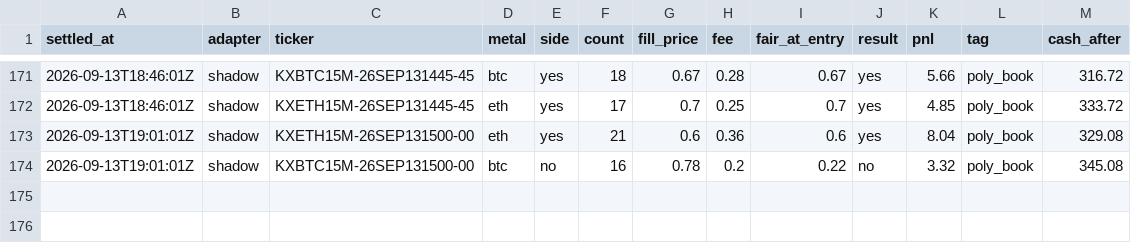
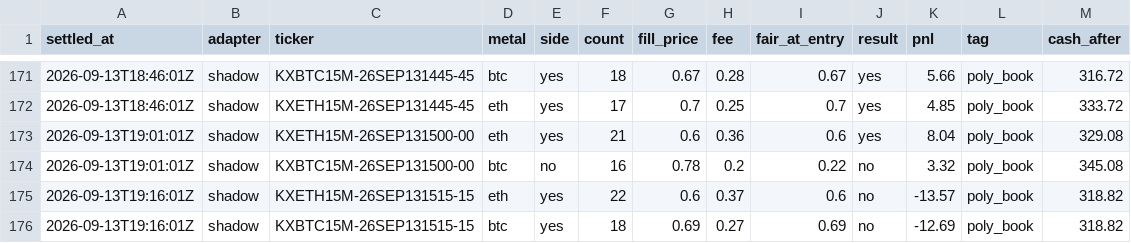
Before and after one commit to vinilpolepalli/quantfirm, a CSV file: state/kalshi_poly_paper_trades.csv, drawn as a sheet; only a part is shown, gaps mark what is left out.

```diff
--- a/state/kalshi_poly_paper_trades.csv
+++ b/state/kalshi_poly_paper_trades.csv
@@ -174 +174,3 @@ settled_at,adapter,ticker,metal,side,count,fill_price,fee,fair_at_entry,result,p
 2026-09-13T19:01:01Z,shadow,KXBTC15M-26SEP131500-00,btc,no,16,0.78,0.2,0.22,no,3.32,poly_book,345.08
+2026-09-13T19:16:01Z,shadow,KXETH15M-26SEP131515-15,eth,yes,22,0.6,0.37,0.6,no,-13.57,poly_book,318.82
+2026-09-13T19:16:01Z,shadow,KXBTC15M-26SEP131515-15,btc,yes,18,0.69,0.27,0.69,no,-12.69,poly_book,318.82
```
Also changed, not shown: 1 other file.
